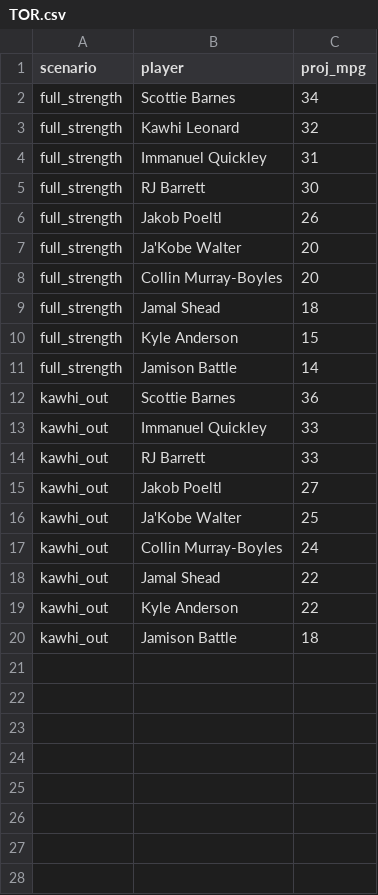
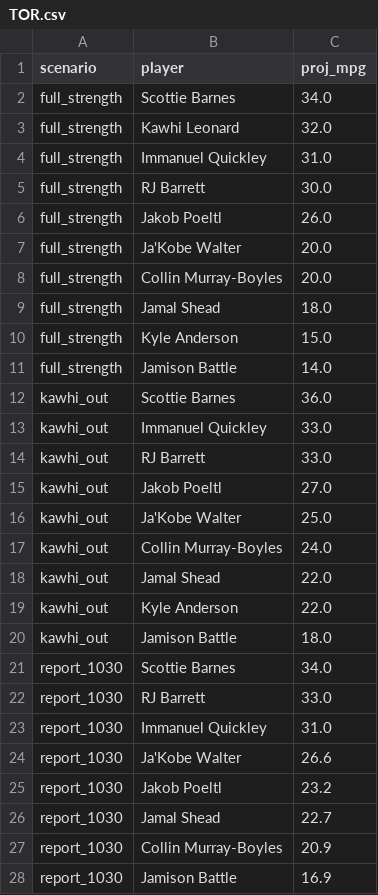
Before and after one commit to RohanRepala0/NBA_RFQ_2026_Models, a CSV file: cold_start_usage/scenarios/TOR.csv, drawn as a sheet; only a part is shown; the diff covers the shown part only.

```diff
--- a/cold_start_usage/scenarios/TOR.csv
+++ b/cold_start_usage/scenarios/TOR.csv
@@ -1,20 +1,28 @@
 scenario,player,proj_mpg
-full_strength,Scottie Barnes,34
-full_strength,Kawhi Leonard,32
-full_strength,Immanuel Quickley,31
-full_strength,RJ Barrett,30
-full_strength,Jakob Poeltl,26
-full_strength,Ja'Kobe Walter,20
-full_strength,Collin Murray-Boyles,20
-full_strength,Jamal Shead,18
-full_strength,Kyle Anderson,15
-full_strength,Jamison Battle,14
-kawhi_out,Scottie Barnes,36
-kawhi_out,Immanuel Quickley,33
-kawhi_out,RJ Barrett,33
-kawhi_out,Jakob Poeltl,27
-kawhi_out,Ja'Kobe Walter,25
-kawhi_out,Collin Murray-Boyles,24
-kawhi_out,Jamal Shead,22
-kawhi_out,Kyle Anderson,22
-kawhi_out,Jamison Battle,18
+full_strength,Scottie Barnes,34.0
+full_strength,Kawhi Leonard,32.0
+full_strength,Immanuel Quickley,31.0
+full_strength,RJ Barrett,30.0
+full_strength,Jakob Poeltl,26.0
+full_strength,Ja'Kobe Walter,20.0
+full_strength,Collin Murray-Boyles,20.0
+full_strength,Jamal Shead,18.0
+full_strength,Kyle Anderson,15.0
+full_strength,Jamison Battle,14.0
+kawhi_out,Scottie Barnes,36.0
+kawhi_out,Immanuel Quickley,33.0
+kawhi_out,RJ Barrett,33.0
+kawhi_out,Jakob Poeltl,27.0
+kawhi_out,Ja'Kobe Walter,25.0
+kawhi_out,Collin Murray-Boyles,24.0
+kawhi_out,Jamal Shead,22.0
+kawhi_out,Kyle Anderson,22.0
+kawhi_out,Jamison Battle,18.0
+report_1030,Scottie Barnes,34.0
+report_1030,RJ Barrett,33.0
+report_1030,Immanuel Quickley,31.0
+report_1030,Ja'Kobe Walter,26.6
+report_1030,Jakob Poeltl,23.2
+report_1030,Jamal Shead,22.7
+report_1030,Collin Murray-Boyles,20.9
+report_1030,Jamison Battle,16.9
```
Also changed, not shown: 2 added rows elsewhere in this file, cold_start_usage/scenarios/CHA.csv, cold_start_usage/scenarios/CHI.csv, 17 other files.
